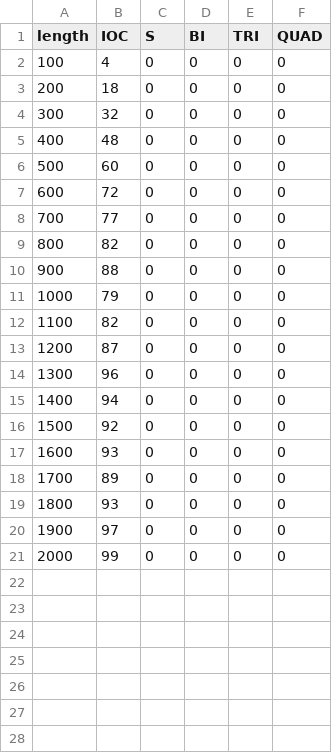
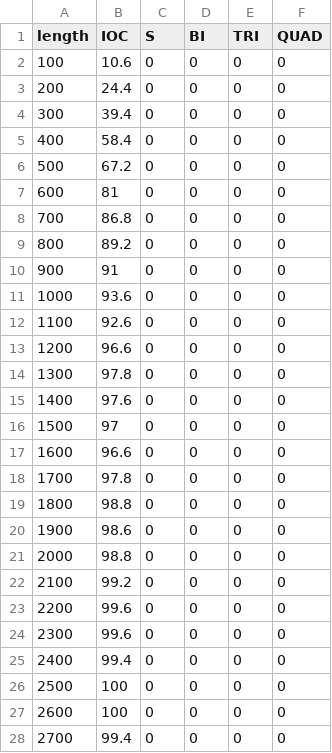
Before and after one commit to DanWillisUni/ThirdYearEnigmaSimulator, a CSV file: EnigmaBreaker/resources/data/offsetWeights.csv, drawn as a sheet; only a part is shown; the diff covers the shown part only.

```diff
--- a/EnigmaBreaker/resources/data/offsetWeights.csv
+++ b/EnigmaBreaker/resources/data/offsetWeights.csv
@@ -1,21 +1,28 @@
 length,IOC,S,BI,TRI,QUAD
-100, 4, 0, 0, 0, 0
-200, 18, 0, 0, 0, 0
-300, 32, 0, 0, 0, 0
-400, 48, 0, 0, 0, 0
-500, 60, 0, 0, 0, 0
-600, 72, 0, 0, 0, 0
-700, 77, 0, 0, 0, 0
-800, 82, 0, 0, 0, 0
-900, 88, 0, 0, 0, 0
-1000, 79, 0, 0, 0, 0
-1100, 82, 0, 0, 0, 0
-1200, 87, 0, 0, 0, 0
-1300, 96, 0, 0, 0, 0
-1400, 94, 0, 0, 0, 0
-1500, 92, 0, 0, 0, 0
-1600, 93, 0, 0, 0, 0
-1700, 89, 0, 0, 0, 0
-1800, 93, 0, 0, 0, 0
-1900, 97, 0, 0, 0, 0
-2000, 99, 0, 0, 0, 0
+100,10.6,0,0,0,0
+200,24.4,0,0,0,0
+300,39.4,0,0,0,0
+400,58.4,0,0,0,0
+500,67.2,0,0,0,0
+600,81,0,0,0,0
+700,86.8,0,0,0,0
+800,89.2,0,0,0,0
+900,91,0,0,0,0
+1000,93.6,0,0,0,0
+1100,92.6,0,0,0,0
+1200,96.6,0,0,0,0
+1300,97.8,0,0,0,0
+1400,97.6,0,0,0,0
+1500,97,0,0,0,0
+1600,96.6,0,0,0,0
+1700,97.8,0,0,0,0
+1800,98.8,0,0,0,0
+1900,98.6,0,0,0,0
+2000,98.8,0,0,0,0
+2100,99.2,0,0,0,0
+2200,99.6,0,0,0,0
+2300,99.6,0,0,0,0
+2400,99.4,0,0,0,0
+2500,100,0,0,0,0
+2600,100,0,0,0,0
+2700,99.4,0,0,0,0
```
Also changed, not shown: 13 added rows elsewhere in this file, EnigmaBreaker/resources/data/plugboardWeights.csv, 2 other files.
